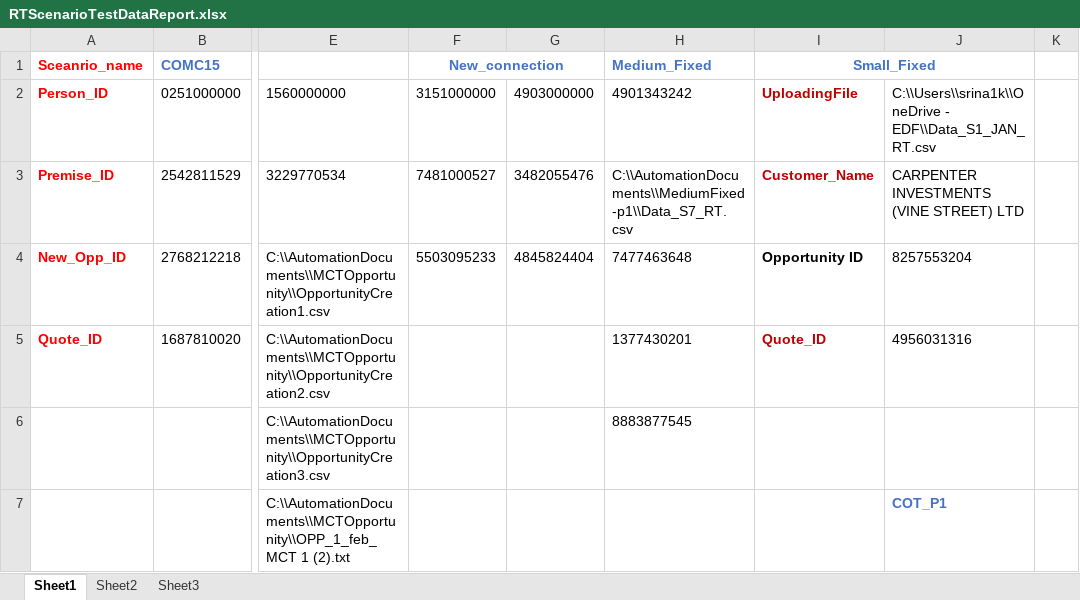
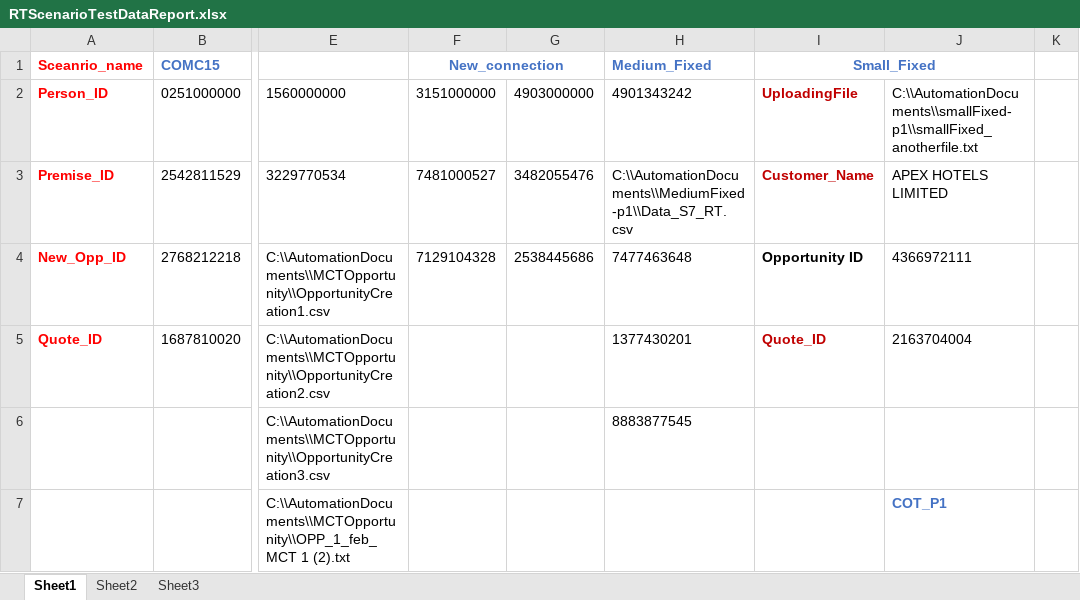
Before and after one commit to srina1k/C2MUpGradeAutomation, an Excel workbook: src/main/java/Resources/RTScenarioTestDataReport.xlsx, sheet Sheet1, drawn as a sheet; only a part is shown, gaps mark what is left out; values as stored, in another font and other column widths than the file's, no borders; the diff names each change by its address in the sheet, - before the commit and + after, or states it on an @@ line.

Commit message:
commit with random name

```diff
--- a/src/main/java/Resources/RTScenarioTestDataReport.xlsx (sheet Sheet1)
+++ b/src/main/java/Resources/RTScenarioTestDataReport.xlsx (sheet Sheet1)
-J2: C:\\Users\\srina1k\\OneDrive - EDF\\Data_S1_JAN_RT.csv
+J2: C:\\AutomationDocuments\\smallFixed-p1\\smallFixed_anotherfile.txt
-J3: CARPENTER INVESTMENTS (VINE STREET) LTD
+J3: APEX HOTELS LIMITED
-F4 (New_connection): 5503095233
+F4 (New_connection): 7129104328
-G4: 4845824404
+G4: 2538445686
-J4: 8257553204
+J4: 4366972111
-J5: 4956031316
+J5: 2163704004
```
Also changed, not shown: charts or pictures, 20 other files.
